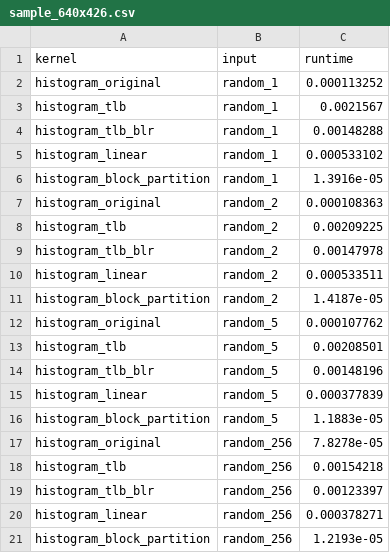
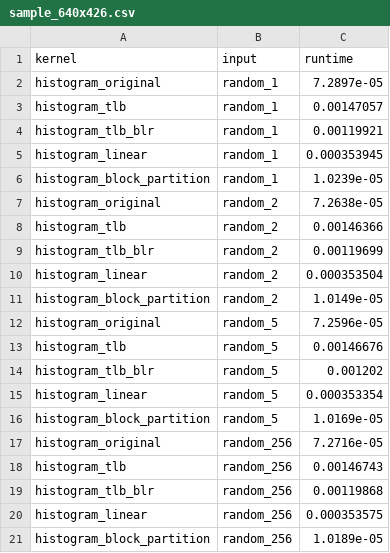
Before and after one commit to hitimr/GPU_ArchComp, a CSV file: Ex1/output/sample_640x426.csv, drawn as a sheet.

Commit message:
release data

```diff
--- a/Ex1/output/sample_640x426.csv
+++ b/Ex1/output/sample_640x426.csv
@@ -1,21 +1,21 @@
 kernel,input,runtime
-histogram_original,random_1,0.000113252
-histogram_tlb,random_1,0.0021567
-histogram_tlb_blr,random_1,0.00148288
-histogram_linear,random_1,0.000533102
-histogram_block_partition,random_1,1.3916e-05
-histogram_original,random_2,0.000108363
-histogram_tlb,random_2,0.00209225
-histogram_tlb_blr,random_2,0.00147978
-histogram_linear,random_2,0.000533511
-histogram_block_partition,random_2,1.4187e-05
-histogram_original,random_5,0.000107762
-histogram_tlb,random_5,0.00208501
-histogram_tlb_blr,random_5,0.00148196
-histogram_linear,random_5,0.000377839
-histogram_block_partition,random_5,1.1883e-05
-histogram_original,random_256,7.8278e-05
-histogram_tlb,random_256,0.00154218
-histogram_tlb_blr,random_256,0.00123397
-histogram_linear,random_256,0.000378271
-histogram_block_partition,random_256,1.2193e-05
+histogram_original,random_1,7.2897e-05
+histogram_tlb,random_1,0.00147057
+histogram_tlb_blr,random_1,0.00119921
+histogram_linear,random_1,0.000353945
+histogram_block_partition,random_1,1.0239e-05
+histogram_original,random_2,7.2638e-05
+histogram_tlb,random_2,0.00146366
+histogram_tlb_blr,random_2,0.00119699
+histogram_linear,random_2,0.000353504
+histogram_block_partition,random_2,1.0149e-05
+histogram_original,random_5,7.2596e-05
+histogram_tlb,random_5,0.00146676
+histogram_tlb_blr,random_5,0.001202
+histogram_linear,random_5,0.000353354
+histogram_block_partition,random_5,1.0169e-05
+histogram_original,random_256,7.2716e-05
+histogram_tlb,random_256,0.00146743
+histogram_tlb_blr,random_256,0.00119868
+histogram_linear,random_256,0.000353575
+histogram_block_partition,random_256,1.0189e-05
```
Also changed, not shown: Ex1/output/random1_1920x1080.csv, Ex1/output/random1_640x426.csv, 13 other files.
